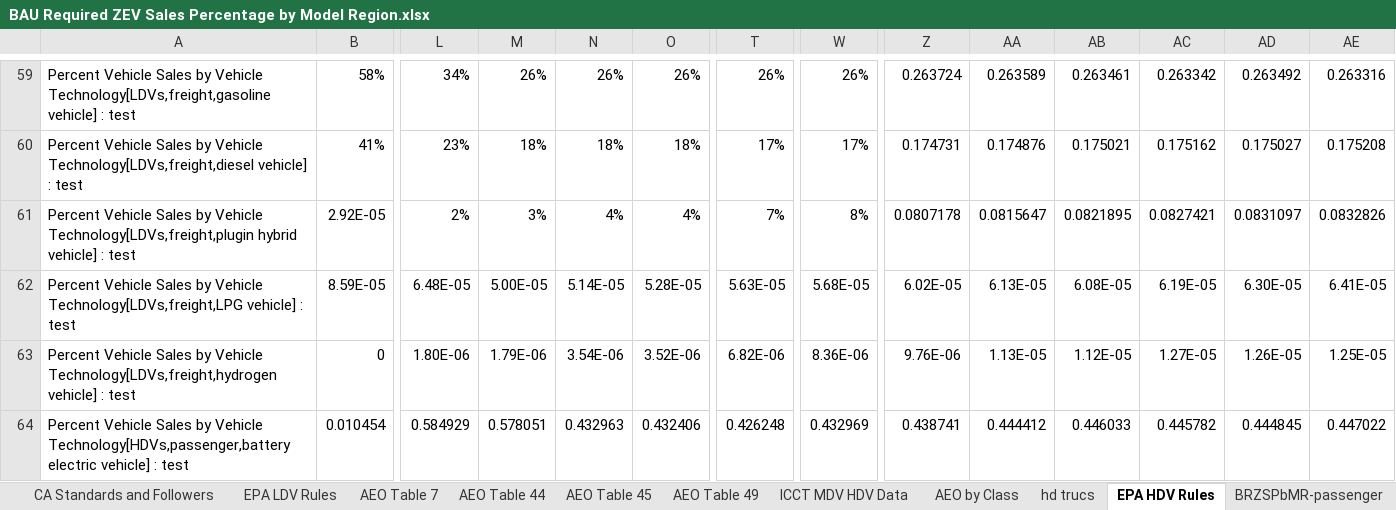
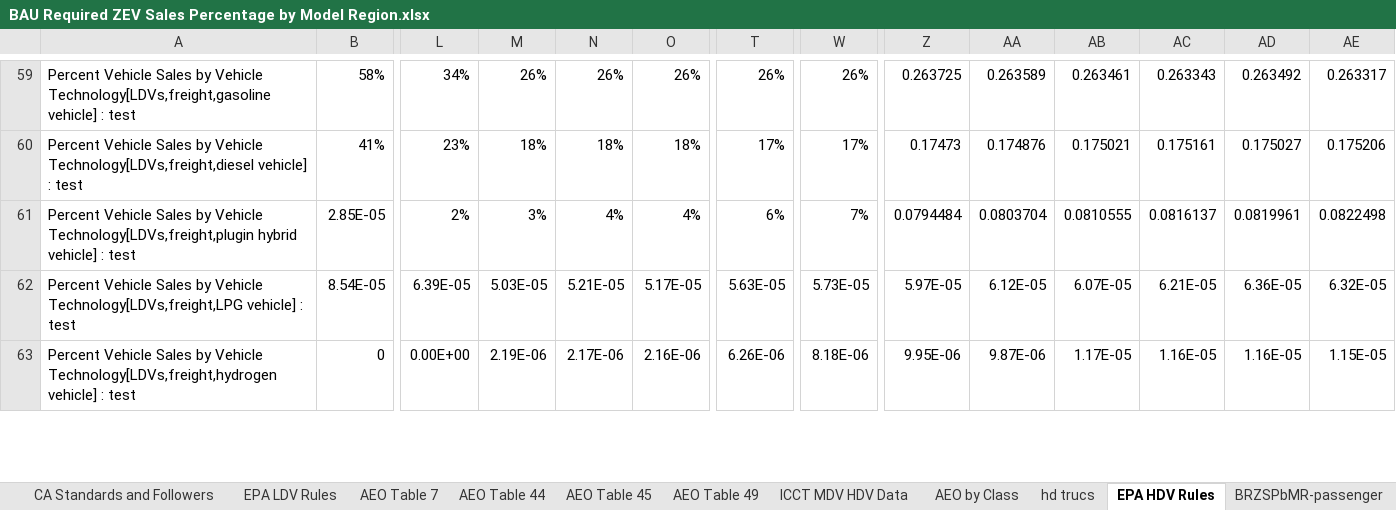
Before and after one commit to EnergyInnovation/eps-us, an Excel workbook: InputData/trans/BRZSPbMR/BAU Required ZEV Sales Percentage by Model Region.xlsx, sheet EPA HDV Rules, drawn as a sheet; only a part is shown, gaps mark what is left out; values as stored, in another font and other column widths than the file's, no borders; removed rows and columns are numbered as before the commit, all else as after; rows hold the shown columns only; the diff covers the shown part only; the diff names each change by its address in the sheet, - before the commit and + after, or states it on an @@ line.

Commit message:
ZEV sales req update following change to commercial vehicle tax credit

```diff
--- a/InputData/trans/BRZSPbMR/BAU Required ZEV Sales Percentage by Model Region.xlsx (sheet EPA HDV Rules)
+++ b/InputData/trans/BRZSPbMR/BAU Required ZEV Sales Percentage by Model Region.xlsx (sheet EPA HDV Rules)
-Z59: 0.263724
+Z59: 0.263725
-AC59: 0.263342
+AC59: 0.263343
-AE59: 0.263316
+AE59: 0.263317
-Z60: 0.174731
+Z60: 0.17473
-AC60: 0.175162
+AC60: 0.175161
-AE60: 0.175208
+AE60: 0.175206
-B61: 2.92E-05
+B61: 2.85E-05
-T61: 7%
+T61: 6%
-W61: 8%
+W61: 7%
-Z61: 0.0807178
+Z61: 0.0794484
-AA61: 0.0815647
+AA61: 0.0803704
-AB61: 0.0821895
+AB61: 0.0810555
-AC61: 0.0827421
+AC61: 0.0816137
-AD61: 0.0831097
+AD61: 0.0819961
-AE61: 0.0832826
+AE61: 0.0822498
-row 62: Percent Vehicle Sales by Vehicle Technology[LDVs,freight,LPG vehicle] : test | 8.59E-05 | 6.48E-05 | 5.00E-05 | 5.14E-05 | 5.28E-05 | 5.63E-05 | 5.68E-05 | 6.02E-05 | 6.13E-05 | 6.08E-05 | 6.19E-05 | 6.30E-05 | 6.41E-05
+row 62: Percent Vehicle Sales by Vehicle Technology[LDVs,freight,LPG vehicle] : test | 8.54E-05 | 6.39E-05 | 5.03E-05 | 5.21E-05 | 5.17E-05 | 5.63E-05 | 5.73E-05 | 5.97E-05 | 6.12E-05 | 6.07E-05 | 6.21E-05 | 6.36E-05 | 6.32E-05
-L63: 1.80E-06
+L63: 0.00E+00
-M63: 1.79E-06
+M63: 2.19E-06
-N63: 3.54E-06
+N63: 2.17E-06
-O63: 3.52E-06
+O63: 2.16E-06
-T63: 6.82E-06
+T63: 6.26E-06
-W63: 8.36E-06
+W63: 8.18E-06
-Z63: 9.76E-06
+Z63: 9.95E-06
-AA63: 1.13E-05
+AA63: 9.87E-06
-AB63: 1.12E-05
+AB63: 1.17E-05
-AC63: 1.27E-05
+AC63: 1.16E-05
-AD63: 1.26E-05
+AD63: 1.16E-05
-AE63: 1.25E-05
+AE63: 1.15E-05
-row 64: Percent Vehicle Sales by Vehicle Technology[HDVs,passenger,battery electric vehicle] : test | 0.010454 | 0.584929 | 0.578051 | 0.432963 | 0.432406 | 0.426248 | 0.432969 | 0.438741 | 0.444412 | 0.446033 | 0.445782 | 0.444845 | 0.447022
```
Also changed, not shown: 19 added rows, 18 removed rows and 81 edited cells elsewhere in this sheet, sheet BRZSPbMR-passenger, 1 other file.
